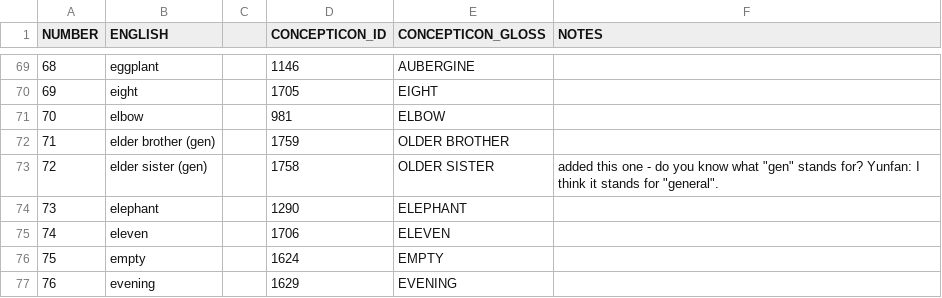
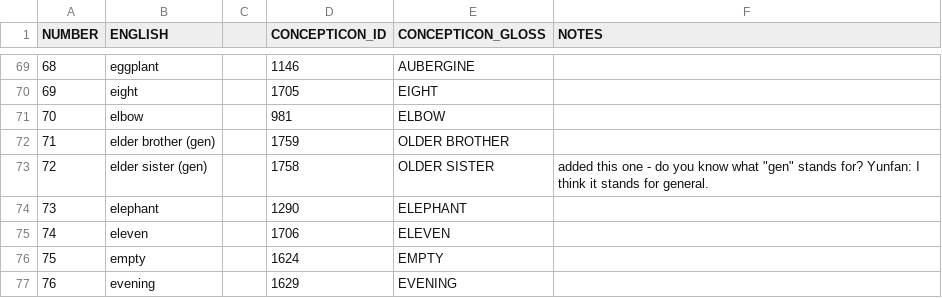
Before and after one commit to lexibank/abrahammonpa, a TSV file: raw/abraham2018-concepts.tsv, drawn as a sheet; only a part is shown, gaps mark what is left out.

Commit message:
minor modification

```diff
--- a/raw/abraham2018-concepts.tsv
+++ b/raw/abraham2018-concepts.tsv
@@ -72,3 +72,3 @@ NUMBER	ENGLISH		CONCEPTICON_ID	CONCEPTICON_GLOSS	NOTES
 71	elder brother (gen)		1759	OLDER BROTHER	
-72	elder sister (gen)		1758	OLDER SISTER	"added this one - do you know what ""gen"" stands for?" Yunfan: I think it stands for "general".
+72	elder sister (gen)		1758	OLDER SISTER	"added this one - do you know what ""gen"" stands for?" Yunfan: I think it stands for general.
 73	elephant		1290	ELEPHANT	
```
